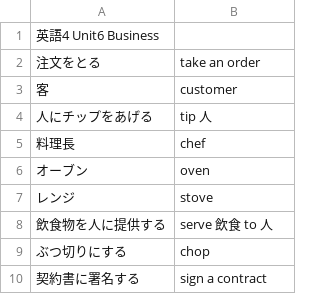
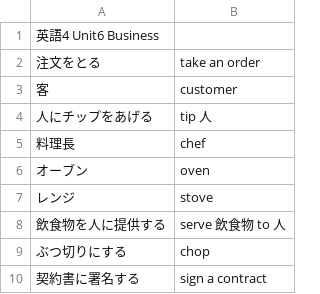
Before and after one commit to makutamoto/english-quiz, a TSV file: task_data/english4-unit6.tsv, drawn as a sheet; only a part is shown.

Commit message:
typo

```diff
--- a/task_data/english4-unit6.tsv
+++ b/task_data/english4-unit6.tsv
@@ -7,3 +7,3 @@
 レンジ	stove
-飲食物を人に提供する	serve 飲食 to 人
+飲食物を人に提供する	serve 飲食物 to 人
 ぶつ切りにする	chop
```
